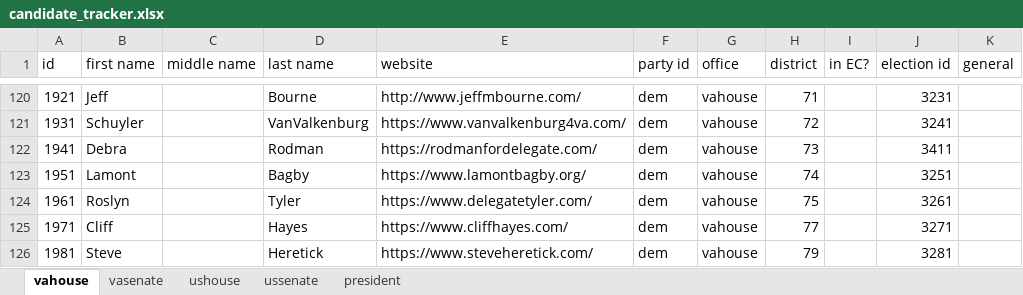
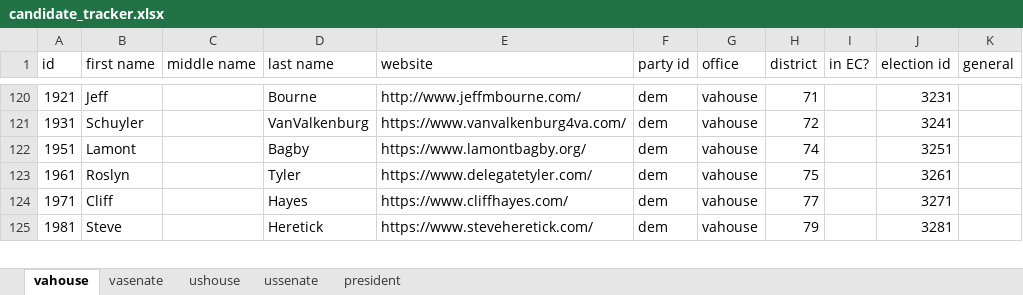
Before and after one commit to frashure/virginia-elections-api, an Excel workbook: db_resources/candidate_tracker.xlsx, sheet vahouse, drawn as a sheet; only a part is shown, gaps mark what is left out; values as stored, in another font and other column widths than the file's, no borders; charts and pictures not drawn; the diff names each change by its address in the sheet, - before the commit and + after, or states it on an @@ line.

```diff
--- a/db_resources/candidate_tracker.xlsx (sheet vahouse)
+++ b/db_resources/candidate_tracker.xlsx (sheet vahouse)
-row 122: 1941 | Debra |  | Rodman | https://rodmanfordelegate.com/ | dem | vahouse | 73 |  | 3411
```
Also changed, not shown: sheet vasenate.
